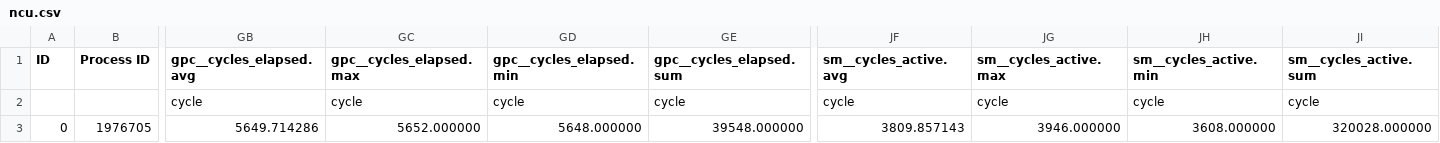
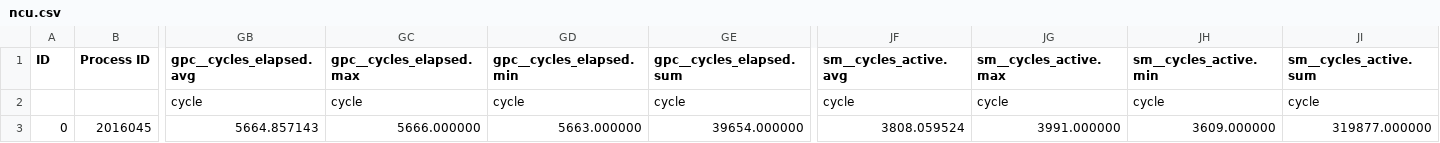
Before and after one commit to JakeFlasher/GPU_sim, a CSV file: results/captures/sm86_simulator_live_baseline_20260829_v2/evidence/raw/ncu_repeat/rep-2/gemm_sparse_2to4_bf16_sm80/ncu.csv, drawn as a sheet; only a part is shown, gaps mark what is left out; the diff names each change by its address in the sheet, - before the commit and + after, or states it on an @@ line.

```diff
--- a/results/captures/sm86_simulator_live_baseline_20260829_v2/evidence/raw/ncu_repeat/rep-2/gemm_sparse_2to4_bf16_sm80/ncu.csv
+++ b/results/captures/sm86_simulator_live_baseline_20260829_v2/evidence/raw/ncu_repeat/rep-2/gemm_sparse_2to4_bf16_sm80/ncu.csv
-B3 (Process ID): 1976705
+B3 (Process ID): 2016045
-GB3 (gpc__cycles_elapsed.avg): 5649.714286
+GB3 (gpc__cycles_elapsed.avg): 5664.857143
-GC3 (gpc__cycles_elapsed.max): 5652.000000
+GC3 (gpc__cycles_elapsed.max): 5666.000000
-GD3 (gpc__cycles_elapsed.min): 5648.000000
+GD3 (gpc__cycles_elapsed.min): 5663.000000
-GE3 (gpc__cycles_elapsed.sum): 39548.000000
+GE3 (gpc__cycles_elapsed.sum): 39654.000000
-JF3 (sm__cycles_active.avg): 3809.857143
+JF3 (sm__cycles_active.avg): 3808.059524
-JG3 (sm__cycles_active.max): 3946.000000
+JG3 (sm__cycles_active.max): 3991.000000
-JH3 (sm__cycles_active.min): 3608.000000
+JH3 (sm__cycles_active.min): 3609.000000
-JI3 (sm__cycles_active.sum): 320028.000000
+JI3 (sm__cycles_active.sum): 319877.000000
```
Also changed, not shown: results/captures/sm86_simulator_live_baseline_20260829_v2/evidence/raw/ncu_repeat/rep-2/cp_async_canary/ncu.csv, results/captures/sm86_simulator_live_baseline_20260829_v2/evidence/raw/ncu_repeat/rep-2/flash_attn_fwd_bf16_sm80/ncu.csv, 53 other files.
